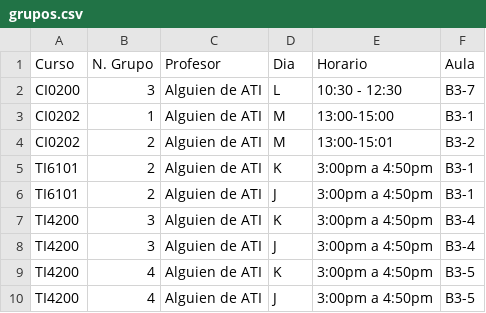
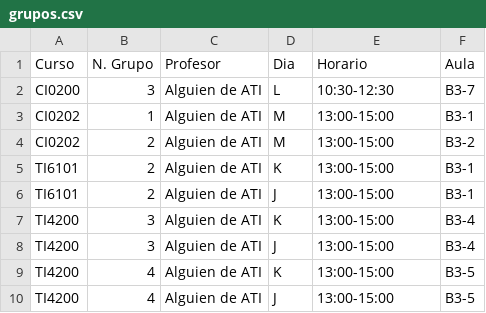
Before and after one commit to jose51197/Asitente_Inclusiones, a CSV file: grupos.csv, drawn as a sheet.

```diff
--- a/grupos.csv
+++ b/grupos.csv
@@ -1,10 +1,10 @@
 Curso,N. Grupo,Profesor,Dia,Horario,Aula
-CI0200,3,Alguien de ATI,L,10:30 - 12:30,B3-7
+CI0200,3,Alguien de ATI,L,10:30-12:30,B3-7
 CI0202,1,Alguien de ATI,M,13:00-15:00,B3-1
-CI0202,2,Alguien de ATI,M,13:00-15:01,B3-2
-TI6101,2,Alguien de ATI,K,3:00pm a 4:50pm,B3-1
-TI6101,2,Alguien de ATI,J,3:00pm a 4:50pm,B3-1
-TI4200,3,Alguien de ATI,K,3:00pm a 4:50pm,B3-4
-TI4200,3,Alguien de ATI,J,3:00pm a 4:50pm,B3-4
-TI4200,4,Alguien de ATI,K,3:00pm a 4:50pm,B3-5
-TI4200,4,Alguien de ATI,J,3:00pm a 4:50pm,B3-5
+CI0202,2,Alguien de ATI,M,13:00-15:00,B3-2
+TI6101,2,Alguien de ATI,K,13:00-15:00,B3-1
+TI6101,2,Alguien de ATI,J,13:00-15:00,B3-1
+TI4200,3,Alguien de ATI,K,13:00-15:00,B3-4
+TI4200,3,Alguien de ATI,J,13:00-15:00,B3-4
+TI4200,4,Alguien de ATI,K,13:00-15:00,B3-5
+TI4200,4,Alguien de ATI,J,13:00-15:00,B3-5
```
Also changed, not shown: 6 other files.
